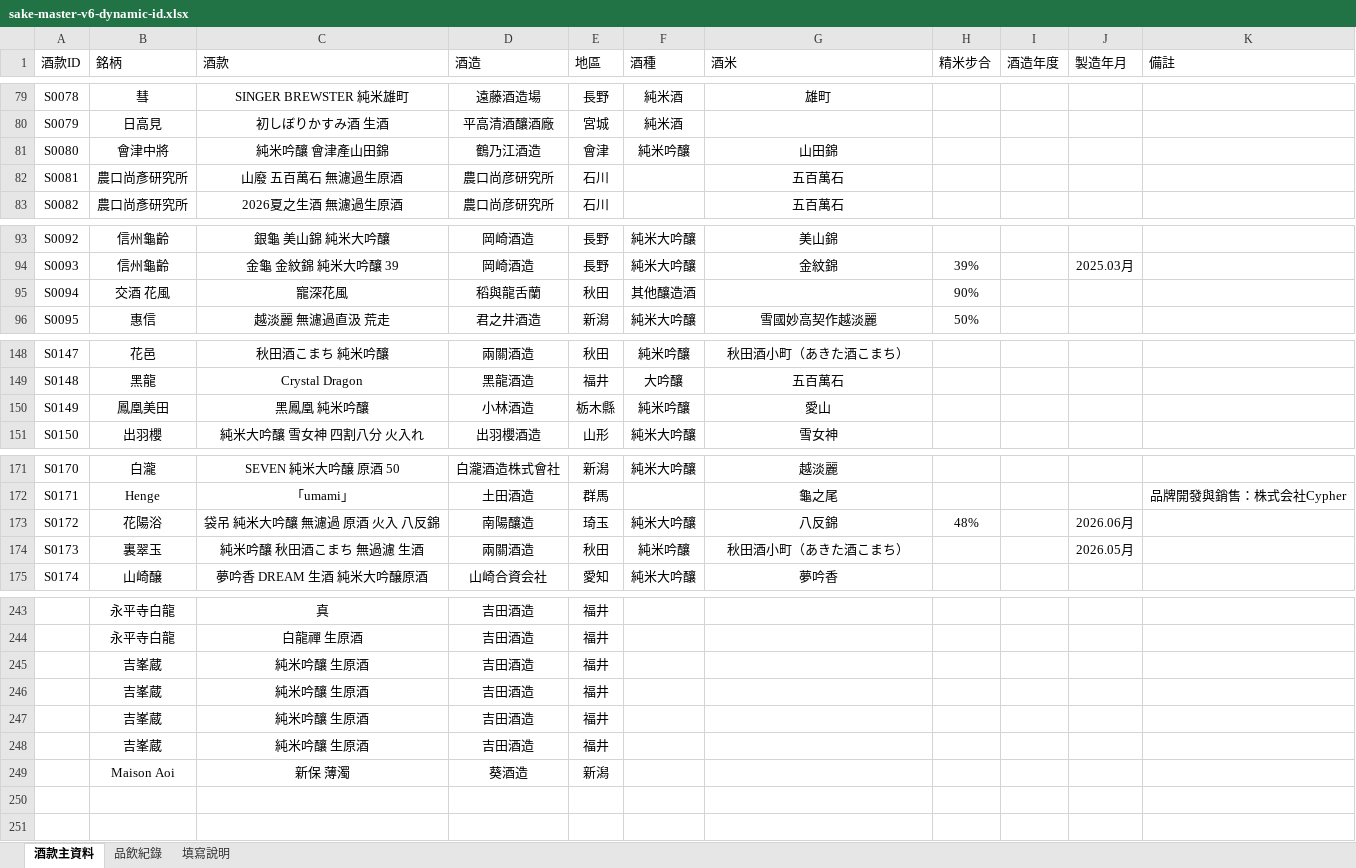
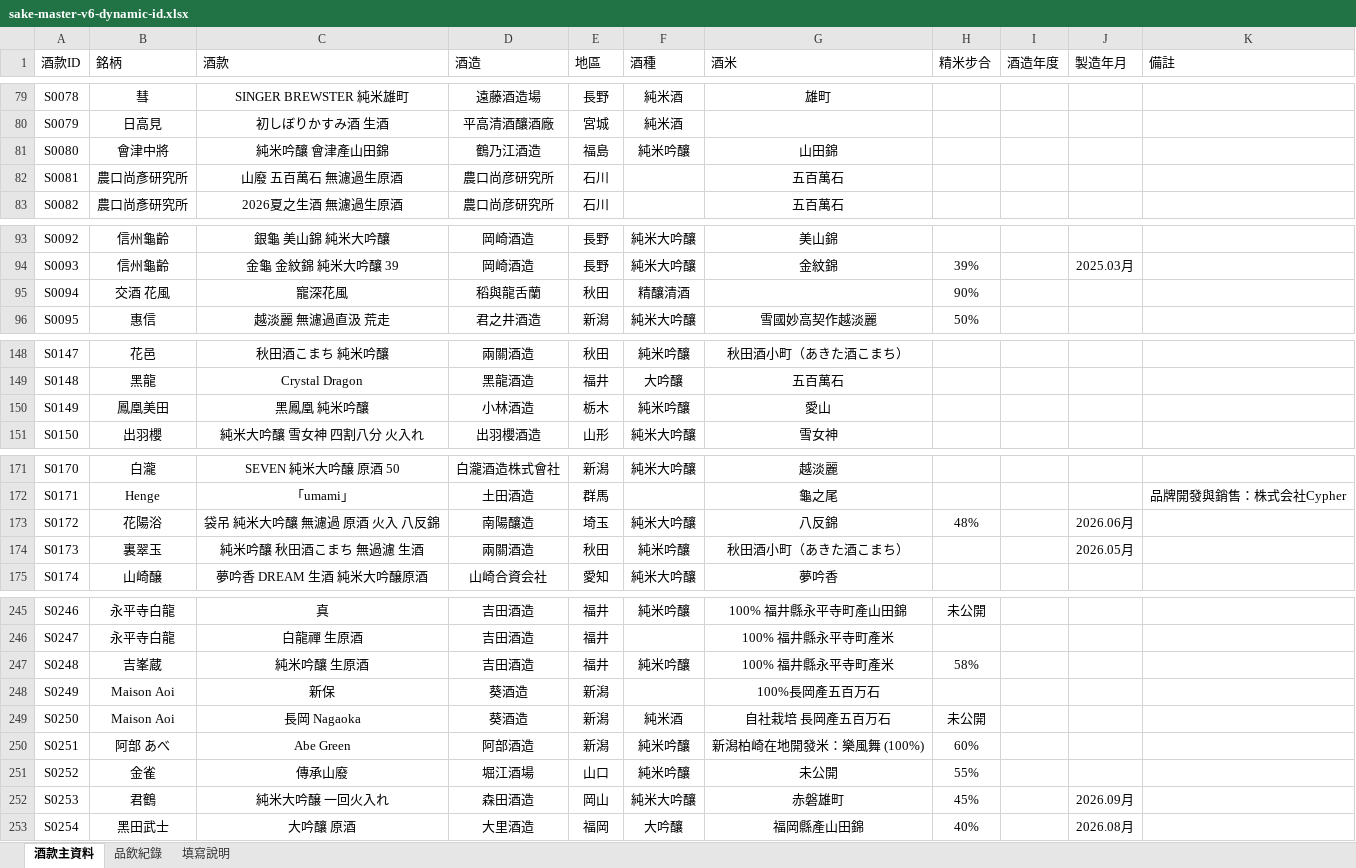
Before and after one commit to jojosake/SAKE-ATLAS, an Excel workbook: data/sake-master-v6-dynamic-id.xlsx, sheet 酒款主資料, drawn as a sheet; only a part is shown, gaps mark what is left out; values as stored, in another font and other column widths than the file's, no borders; table styles not drawn; removed rows and columns are numbered as before the commit, all else as after; the diff covers the shown part only; the diff names each change by its address in the sheet, - before the commit and + after, or states it on an @@ line.

```diff
--- a/data/sake-master-v6-dynamic-id.xlsx (sheet 酒款主資料)
+++ b/data/sake-master-v6-dynamic-id.xlsx (sheet 酒款主資料)
-E81 (地區): 會津
+E81 (地區): 福島
-F95 (酒種): 其他釀造酒
+F95 (酒種): 精釀清酒
-E150 (地區): 栃木縣
+E150 (地區): 栃木
-E173 (地區): 琦玉
+E173 (地區): 埼玉
-A245 (酒款ID): (empty)
+A245 (酒款ID): S0246
-F245 (酒種): (empty)
+F245 (酒種): 純米吟釀
-G245 (酒米): (empty)
+G245 (酒米): 100% 福井縣永平寺町產山田錦
-H245 (精米步合): (empty)
+H245 (精米步合): 未公開
-A246 (酒款ID): (empty)
+A246 (酒款ID): S0247
-G246:G247 (酒米): (empty)
+G246:G247 (酒米): 100% 福井縣永平寺町產米
-A247 (酒款ID): (empty)
+A247 (酒款ID): S0248
-F247 (酒種): (empty)
+F247 (酒種): 純米吟釀
-H247 (精米步合): (empty)
+H247 (精米步合): 58%
-row 246:  | 吉峯蔵 | 純米吟釀 生原酒 | 吉田酒造 | 福井
-row 247:  | 吉峯蔵 | 純米吟釀 生原酒 | 吉田酒造 | 福井
-row 248:  | 吉峯蔵 | 純米吟釀 生原酒 | 吉田酒造 | 福井
-A248 (酒款ID): (empty)
+A248 (酒款ID): S0249
-C248 (酒款): 新保 薄濁
+C248 (酒款): 新保
-G248 (酒米): (empty)
+G248 (酒米): 100%長岡產五百万石
+row 249: S0250 | Maison Aoi | 長岡 Nagaoka | 葵酒造 | 新潟 | 純米酒 | 自社栽培 長岡產五百万石 | 未公開
+row 250: S0251 | 阿部 あべ | Abe Green | 阿部酒造 | 新潟 | 純米吟釀 | 新潟柏崎在地開發米：樂風舞 (100%) | 60%
+row 251: S0252 | 金雀 | 傳承山廢 | 堀江酒場 | 山口 | 純米吟釀 | 未公開 | 55%
+row 252: S0253 | 君鶴 | 純米大吟醸 一回火入れ | 森田酒造 | 岡山 | 純米大吟釀 | 赤磐雄町 | 45% |  | 2026.09月
+row 253: S0254 | 黑田武士 | 大吟釀 原酒 | 大里酒造 | 福岡 | 大吟釀 | 福岡縣產山田錦 | 40% |  | 2026.08月
```
Also changed, not shown: 3 added rows, 1 removed row and 142 edited cells elsewhere in this sheet, sheet 品飲紀錄.
